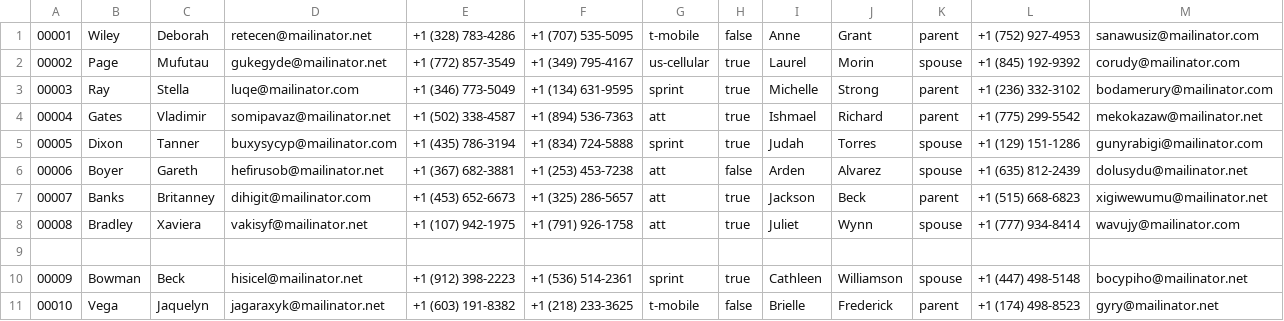
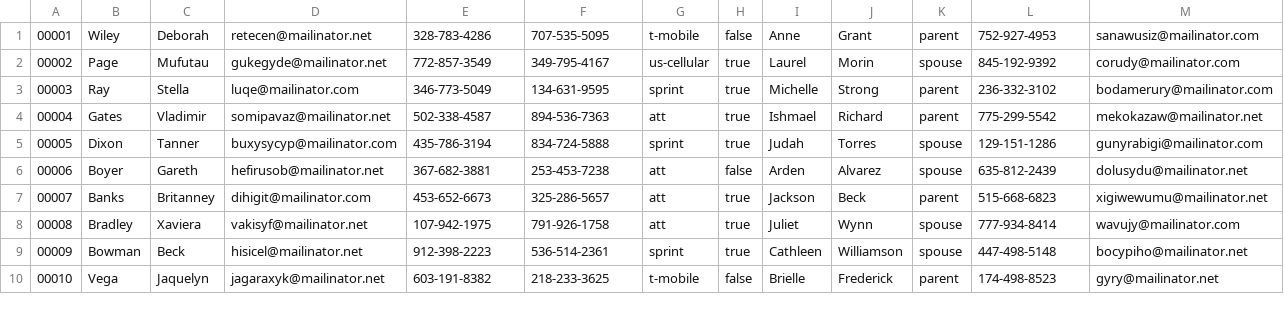
Before and after one commit to devFarms/cosa-hr-employee-contact-info, a CSV file: app/public/employees.csv, drawn as a sheet; only a part is shown; the diff covers the shown part only.

Commit message:
Updated data in the CSV.

```diff
--- a/app/public/employees.csv
+++ b/app/public/employees.csv
@@ -1,11 +1,10 @@
-00001, Wiley, Deborah, retecen@mailinator.net, +1 (328) 783-4286, +1 (707) 535-5095, t-mobile, false, Anne, Grant, parent, +1 (752) 927-4953, sanawusiz@mailinator.com
-00002, Page, Mufutau, gukegyde@mailinator.net, +1 (772) 857-3549, +1 (349) 795-4167, us-cellular, true, Laurel, Morin, spouse, +1 (845) 192-9392, corudy@mailinator.com
-00003, Ray, Stella, luqe@mailinator.com, +1 (346) 773-5049, +1 (134) 631-9595, sprint, true, Michelle, Strong, parent, +1 (236) 332-3102, bodamerury@mailinator.com
-00004, Gates, Vladimir, somipavaz@mailinator.net, +1 (502) 338-4587, +1 (894) 536-7363, att, true, Ishmael, Richard, parent, +1 (775) 299-5542, mekokazaw@mailinator.net
-00005, Dixon, Tanner, buxysycyp@mailinator.com, +1 (435) 786-3194, +1 (834) 724-5888, sprint, true, Judah, Torres, spouse, +1 (129) 151-1286, gunyrabigi@mailinator.com
-00006, Boyer, Gareth, hefirusob@mailinator.net, +1 (367) 682-3881, +1 (253) 453-7238, att, false, Arden, Alvarez, spouse, +1 (635) 812-2439, dolusydu@mailinator.net
-00007, Banks, Britanney, dihigit@mailinator.com, +1 (453) 652-6673, +1 (325) 286-5657, att, true, Jackson, Beck, parent, +1 (515) 668-6823, xigiwewumu@mailinator.net
-00008, Bradley, Xaviera, vakisyf@mailinator.net, +1 (107) 942-1975, +1 (791) 926-1758, att, true, Juliet, Wynn, spouse, +1 (777) 934-8414, wavujy@mailinator.com
-
-00009, Bowman, Beck, hisicel@mailinator.net, +1 (912) 398-2223, +1 (536) 514-2361, sprint, true, Cathleen, Williamson, spouse, +1 (447) 498-5148, bocypiho@mailinator.net
-00010, Vega, Jaquelyn, jagaraxyk@mailinator.net, +1 (603) 191-8382, +1 (218) 233-3625, t-mobile, false, Brielle, Frederick, parent, +1 (174) 498-8523, gyry@mailinator.net
+00001, Wiley, Deborah, retecen@mailinator.net, 328-783-4286, 707-535-5095, t-mobile, false, Anne, Grant, parent, 752-927-4953, sanawusiz@mailinator.com
+00002, Page, Mufutau, gukegyde@mailinator.net, 772-857-3549, 349-795-4167, us-cellular, true, Laurel, Morin, spouse, 845-192-9392, corudy@mailinator.com
+00003, Ray, Stella, luqe@mailinator.com, 346-773-5049, 134-631-9595, sprint, true, Michelle, Strong, parent, 236-332-3102, bodamerury@mailinator.com
+00004, Gates, Vladimir, somipavaz@mailinator.net, 502-338-4587, 894-536-7363, att, true, Ishmael, Richard, parent, 775-299-5542, mekokazaw@mailinator.net
+00005, Dixon, Tanner, buxysycyp@mailinator.com, 435-786-3194, 834-724-5888, sprint, true, Judah, Torres, spouse, 129-151-1286, gunyrabigi@mailinator.com
+00006, Boyer, Gareth, hefirusob@mailinator.net, 367-682-3881, 253-453-7238, att, false, Arden, Alvarez, spouse, 635-812-2439, dolusydu@mailinator.net
+00007, Banks, Britanney, dihigit@mailinator.com, 453-652-6673, 325-286-5657, att, true, Jackson, Beck, parent, 515-668-6823, xigiwewumu@mailinator.net
+00008, Bradley, Xaviera, vakisyf@mailinator.net, 107-942-1975, 791-926-1758, att, true, Juliet, Wynn, spouse, 777-934-8414, wavujy@mailinator.com
+00009, Bowman, Beck, hisicel@mailinator.net, 912-398-2223, 536-514-2361, sprint, true, Cathleen, Williamson, spouse, 447-498-5148, bocypiho@mailinator.net
+00010, Vega, Jaquelyn, jagaraxyk@mailinator.net, 603-191-8382, 218-233-3625, t-mobile, false, Brielle, Frederick, parent, 174-498-8523, gyry@mailinator.net
```
Also changed, not shown: 25 edited cells elsewhere in this file.
